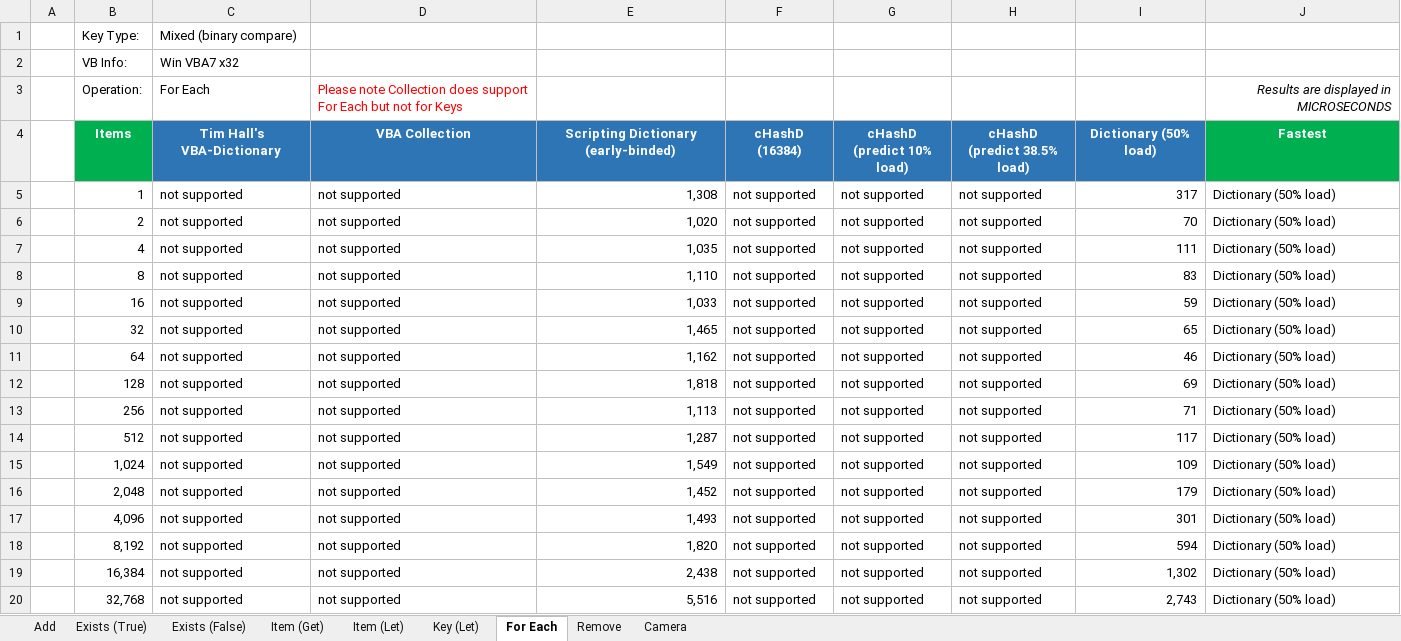
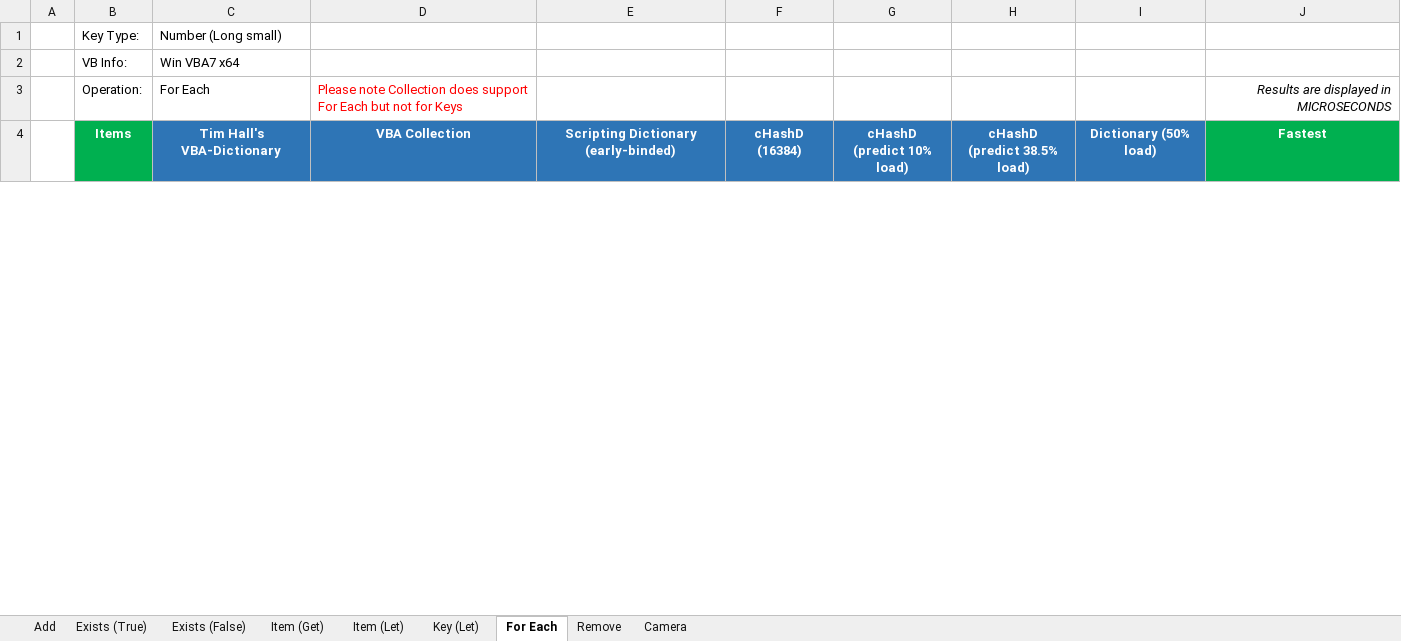
Before and after one commit to cristianbuse/VBA-FastDictionary, an Excel workbook: benchmarking/Benchmarking.xlsm, sheet For Each, drawn as a sheet; only a part is shown; values as stored, in another font and other column widths than the file's, no borders; conditional formats not drawn; removed rows and columns are numbered as before the commit, all else as after; the diff covers the shown part only; the diff names each change by its address in the sheet, - before the commit and + after, or states it on an @@ line.

```diff
--- a/benchmarking/Benchmarking.xlsm (sheet For Each)
+++ b/benchmarking/Benchmarking.xlsm (sheet For Each)
-C1: Mixed (binary compare)
+C1: Number (Long small)
-C2: Win VBA7 x32
+C2: Win VBA7 x64
-row 5:  | 1 | not supported | not supported | 1,308 | not supported | not supported | not supported | 317 | Dictionary (50% load)
-row 6:  | 2 | not supported | not supported | 1,020 | not supported | not supported | not supported | 70 | Dictionary (50% load)
-row 7:  | 4 | not supported | not supported | 1,035 | not supported | not supported | not supported | 111 | Dictionary (50% load)
-row 8:  | 8 | not supported | not supported | 1,110 | not supported | not supported | not supported | 83 | Dictionary (50% load)
-row 9:  | 16 | not supported | not supported | 1,033 | not supported | not supported | not supported | 59 | Dictionary (50% load)
-row 10:  | 32 | not supported | not supported | 1,465 | not supported | not supported | not supported | 65 | Dictionary (50% load)
-row 11:  | 64 | not supported | not supported | 1,162 | not supported | not supported | not supported | 46 | Dictionary (50% load)
-row 12:  | 128 | not supported | not supported | 1,818 | not supported | not supported | not supported | 69 | Dictionary (50% load)
-row 13:  | 256 | not supported | not supported | 1,113 | not supported | not supported | not supported | 71 | Dictionary (50% load)
-row 14:  | 512 | not supported | not supported | 1,287 | not supported | not supported | not supported | 117 | Dictionary (50% load)
-row 15:  | 1,024 | not supported | not supported | 1,549 | not supported | not supported | not supported | 109 | Dictionary (50% load)
-row 16:  | 2,048 | not supported | not supported | 1,452 | not supported | not supported | not supported | 179 | Dictionary (50% load)
-row 17:  | 4,096 | not supported | not supported | 1,493 | not supported | not supported | not supported | 301 | Dictionary (50% load)
-row 18:  | 8,192 | not supported | not supported | 1,820 | not supported | not supported | not supported | 594 | Dictionary (50% load)
-row 19:  | 16,384 | not supported | not supported | 2,438 | not supported | not supported | not supported | 1,302 | Dictionary (50% load)
-row 20:  | 32,768 | not supported | not supported | 5,516 | not supported | not supported | not supported | 2,743 | Dictionary (50% load)
```
Also changed, not shown: 25 added rows and 9 removed rows elsewhere in this sheet, sheet Add, sheet Key (Let), sheet Item (Let), sheet Remove, sheet Exists (True), sheet Exists (False), 1 more sheet, charts or pictures, 1 other file.
